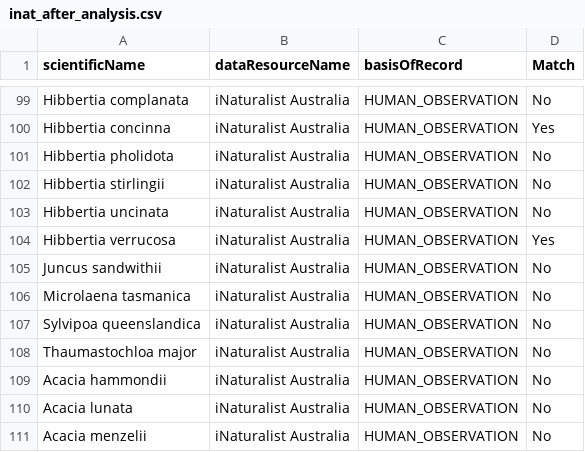
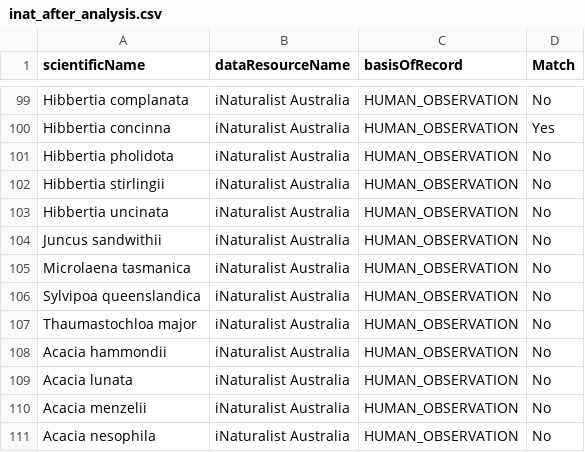
Before and after one commit to tmesaglio/Australian-plant-photos, a CSV file: data/inat_after_analysis.csv, drawn as a sheet; only a part is shown, gaps mark what is left out; the shorter side is filled out with more unchanged rows.

```diff
--- a/data/inat_after_analysis.csv
+++ b/data/inat_after_analysis.csv
@@ -103,3 +103,2 @@ Hibbertia stirlingii,iNaturalist Australia,HUMAN_OBSERVATION,No
 Hibbertia uncinata,iNaturalist Australia,HUMAN_OBSERVATION,No
-Hibbertia verrucosa,iNaturalist Australia,HUMAN_OBSERVATION,Yes
 Juncus sandwithii,iNaturalist Australia,HUMAN_OBSERVATION,No
```
Also changed, not shown: 1 other file.
